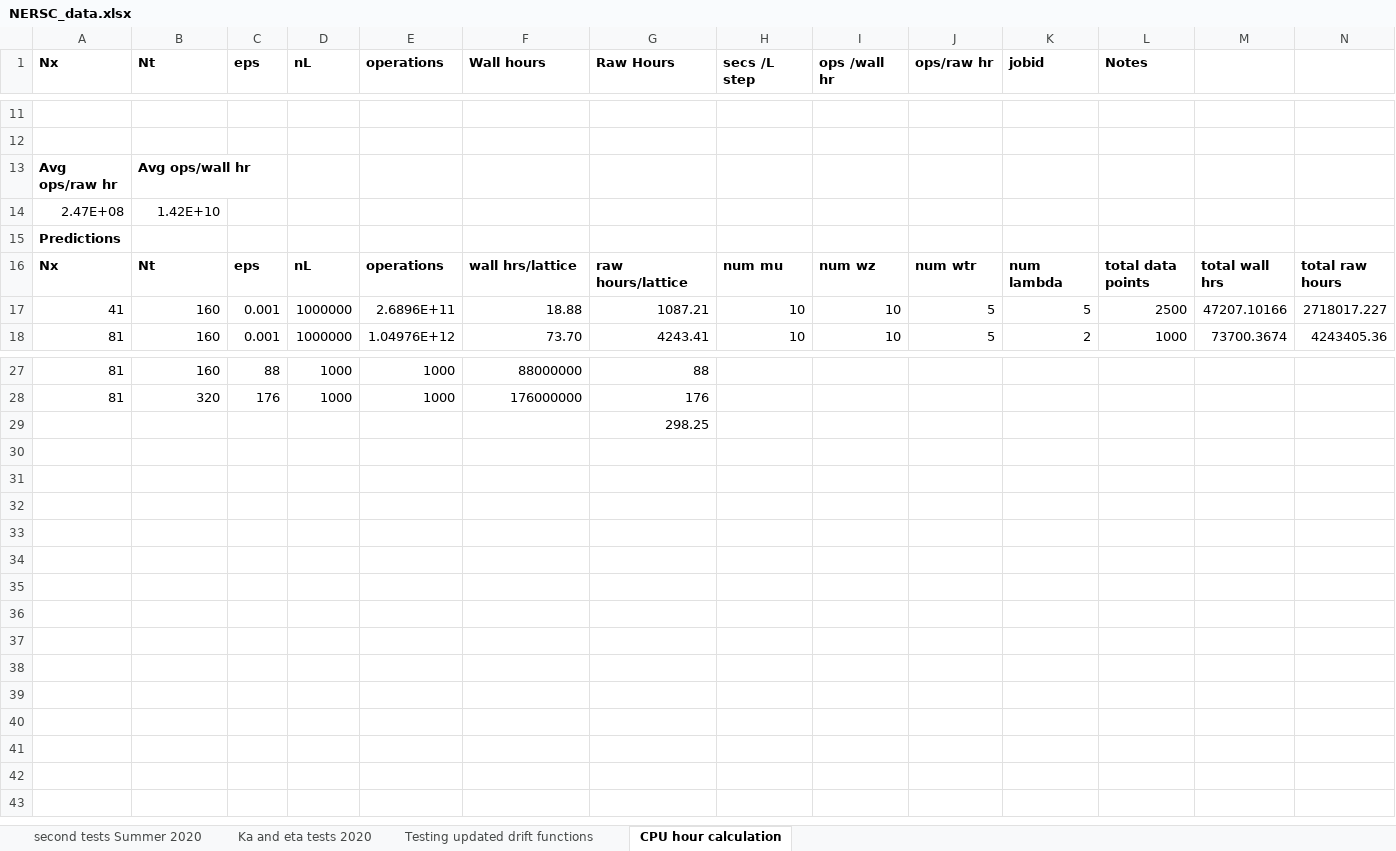
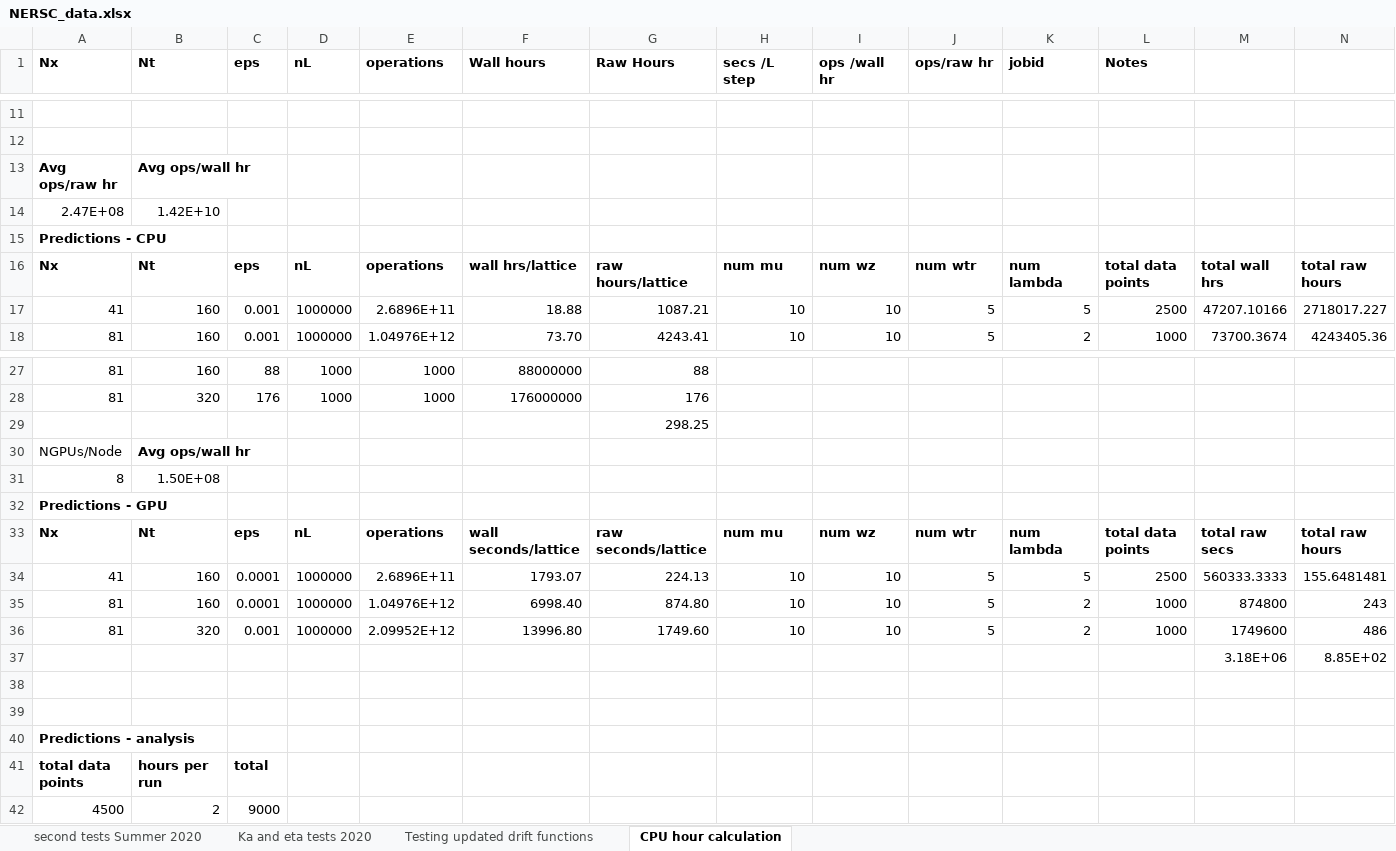
Before and after one commit to caseyberger/nrrb, an Excel workbook: Notes/NERSC_data.xlsx, sheet CPU hour calculation, drawn as a sheet; only a part is shown, gaps mark what is left out; values as stored, in another font and other column widths than the file's, no borders; the diff names each change by its address in the sheet, - before the commit and + after, or states it on an @@ line.

Commit message:
Updated tracking spreadsheet

```diff
--- a/Notes/NERSC_data.xlsx (sheet CPU hour calculation)
+++ b/Notes/NERSC_data.xlsx (sheet CPU hour calculation)
-A15 (Nx): Predictions
+A15 (Nx): Predictions - CPU
+row 30: NGPUs/Node | Avg ops/wall hr
+row 31: 8 | 1.50E+08
+row 32: Predictions - GPU
+row 33: Nx | Nt | eps | nL | operations | wall seconds/lattice | raw seconds/lattice | num mu | num wz | num wtr | num lambda | total data points | total raw secs | total raw hours
+row 34: 41 | 160 | 0.0001 | 1000000 | 2.6896E+11 | 1793.07 | 224.13 | 10 | 10 | 5 | 5 | 2500 | 560333.3333 | 155.6481481
+row 35: 81 | 160 | 0.0001 | 1000000 | 1.04976E+12 | 6998.40 | 874.80 | 10 | 10 | 5 | 2 | 1000 | 874800 | 243
+row 36: 81 | 320 | 0.001 | 1000000 | 2.09952E+12 | 13996.80 | 1749.60 | 10 | 10 | 5 | 2 | 1000 | 1749600 | 486
+row 37:  |  |  |  |  |  |  |  |  |  |  |  | 3.18E+06 | 8.85E+02
+row 38: (empty)
+row 39: (empty)
+row 40: Predictions - analysis
+row 41: total data points | hours per run | total
+row 42: 4500 | 2 | 9000
```
